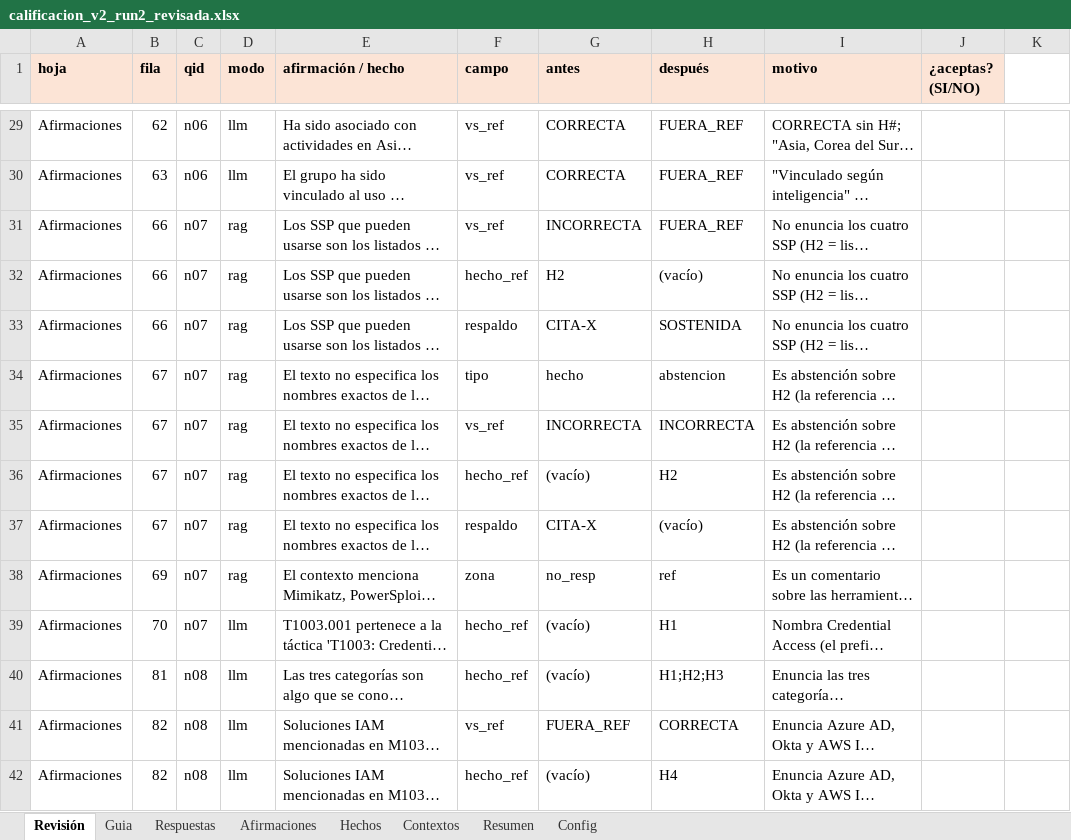
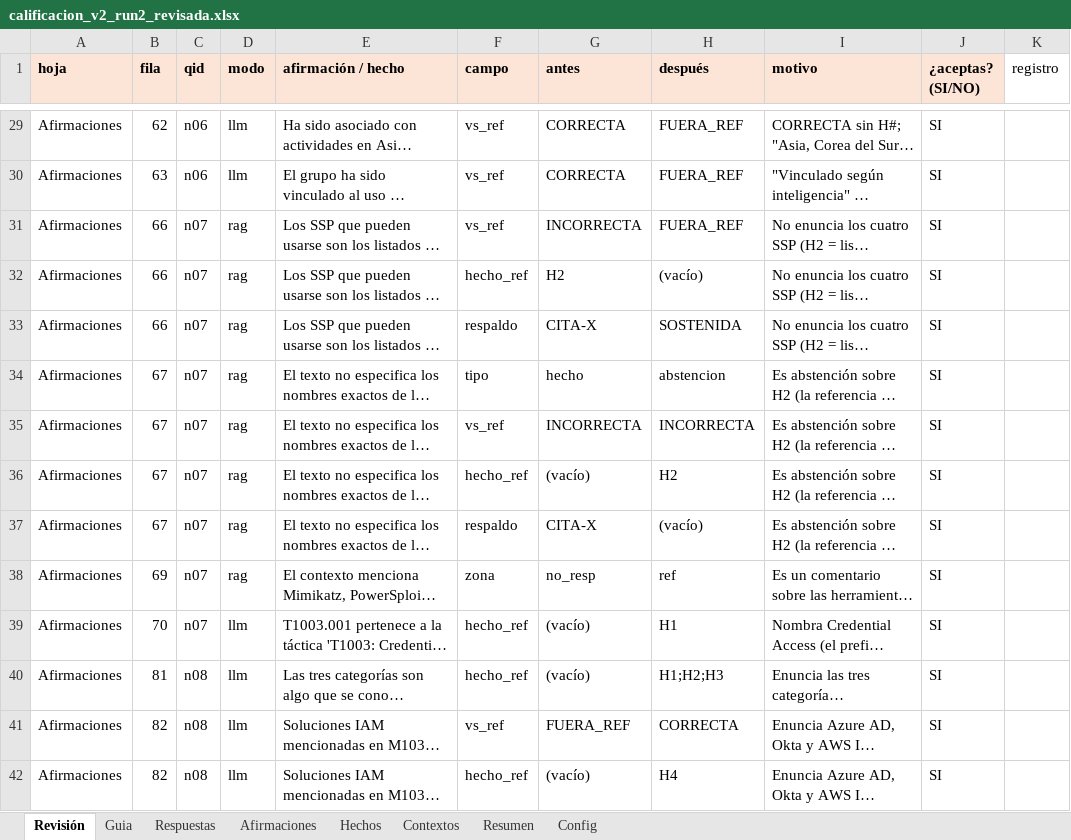
Before and after one commit to zds-184/rag-generico, an Excel workbook: eval/run2/calificacion_v2_run2_revisada.xlsx, sheet Revisión, drawn as a sheet; only a part is shown, gaps mark what is left out; long unchanged cells end in …; values as stored, in another font and other column widths than the file's, no borders; the diff covers the shown part only; the diff names each change by its address in the sheet, - before the commit and + after, or states it on an @@ line.

```diff
--- a/eval/run2/calificacion_v2_run2_revisada.xlsx (sheet Revisión)
+++ b/eval/run2/calificacion_v2_run2_revisada.xlsx (sheet Revisión)
-K1: (empty)
+K1: registro
-J29:J42 (¿aceptas? (SI/NO)): (empty)
+J29:J42 (¿aceptas? (SI/NO)): SI
```
Also changed, not shown: 97 edited cells elsewhere in this sheet, 3 other files.
